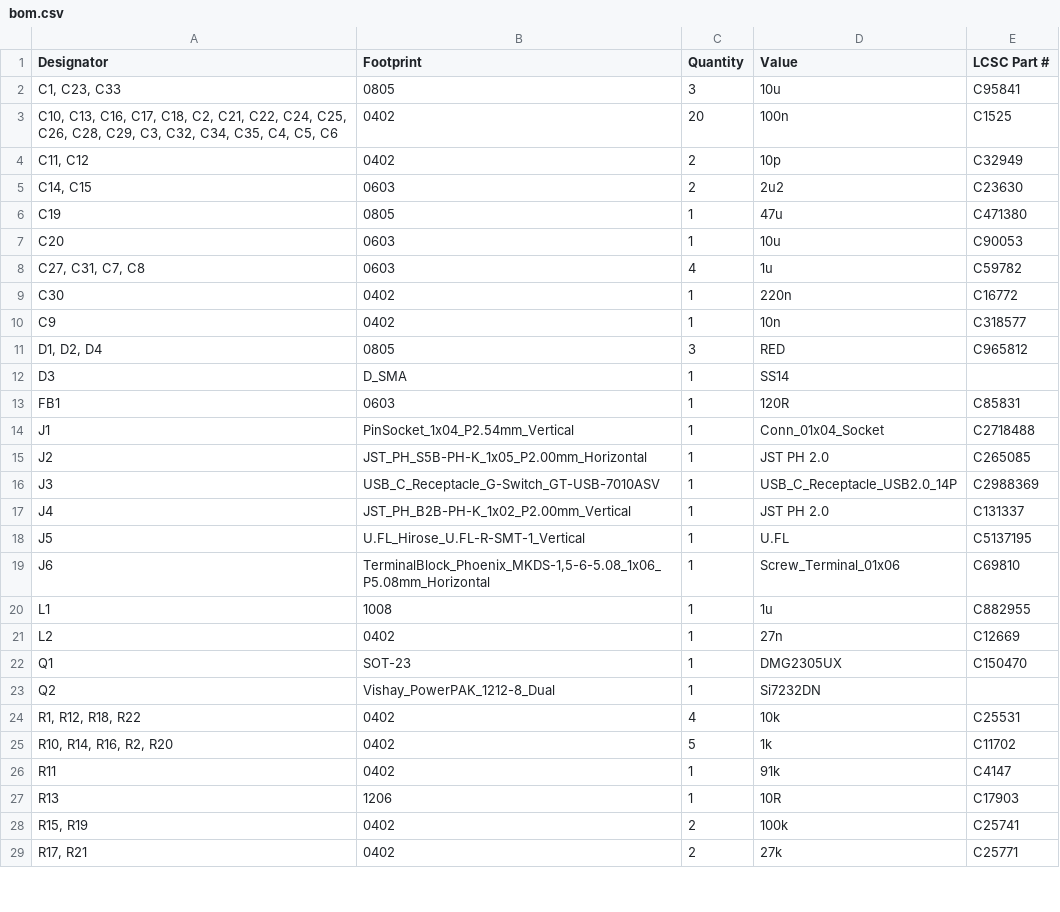
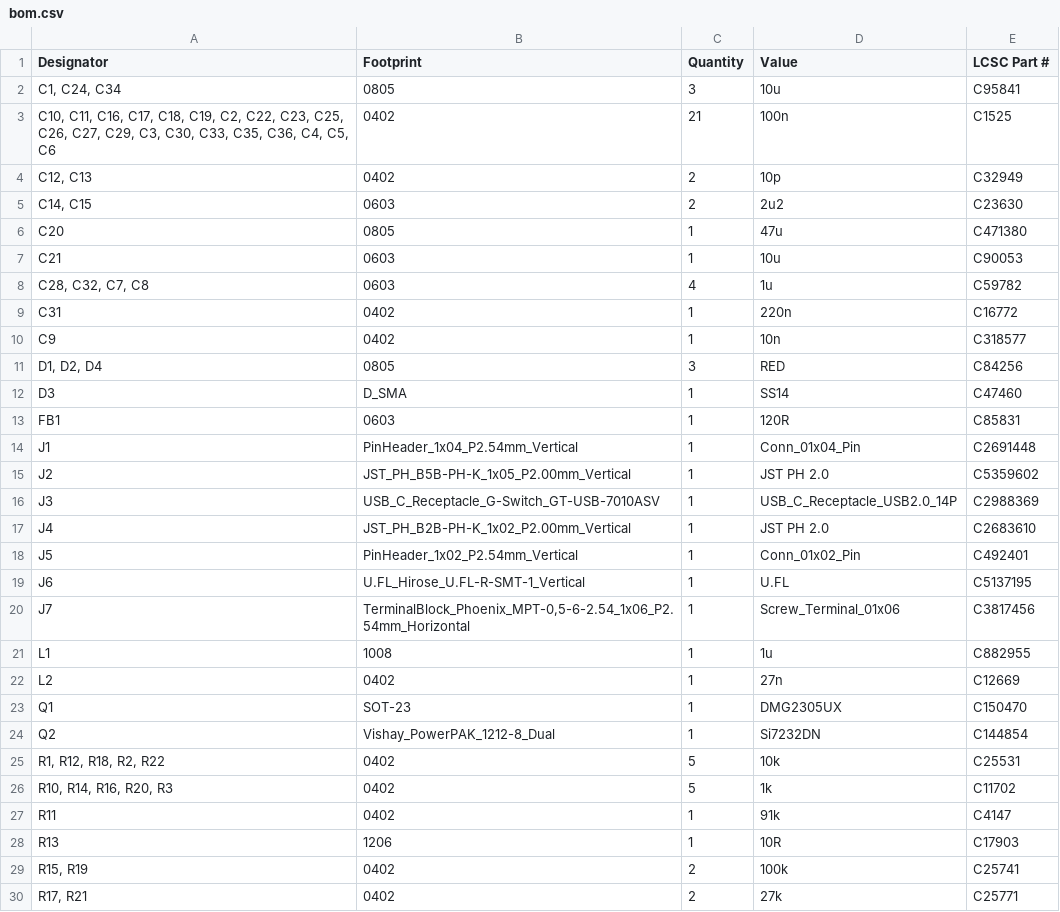
Before and after one commit to daedalus-ind/icarus-hardware, a CSV file: Production/bom.csv, drawn as a sheet; only a part is shown; the diff covers the shown part only.

```diff
--- a/Production/bom.csv
+++ b/Production/bom.csv
@@ -1,20 +1,21 @@
 Designator,Footprint,Quantity,Value,LCSC Part #
-"C1, C23, C33",0805,3,10u,C95841
-"C10, C13, C16, C17, C18, C2, C21, C22, C24, C25, C26, C28, C29, C3, C32, C34, C35, C4, C5, C6",0402,20,100n,C1525
-"C11, C12",0402,2,10p,C32949
+"C1, C24, C34",0805,3,10u,C95841
+"C10, C11, C16, C17, C18, C19, C2, C22, C23, C25, C26, C27, C29, C3, C30, C33, C35, C36, C4, C5, C6",0402,21,100n,C1525
+"C12, C13",0402,2,10p,C32949
 "C14, C15",0603,2,2u2,C23630
-C19,0805,1,47u,C471380
-C20,0603,1,10u,C90053
-"C27, C31, C7, C8",0603,4,1u,C59782
-C30,0402,1,220n,C16772
+C20,0805,1,47u,C471380
+C21,0603,1,10u,C90053
+"C28, C32, C7, C8",0603,4,1u,C59782
+C31,0402,1,220n,C16772
 C9,0402,1,10n,C318577
-"D1, D2, D4",0805,3,RED,C965812
-D3,D_SMA,1,SS14,
+"D1, D2, D4",0805,3,RED,C84256
+D3,D_SMA,1,SS14,C47460
 FB1,0603,1,120R,C85831
-J1,PinSocket_1x04_P2.54mm_Vertical,1,Conn_01x04_Socket,C2718488
-J2,JST_PH_S5B-PH-K_1x05_P2.00mm_Horizontal,1,JST PH 2.0,C265085
+J1,PinHeader_1x04_P2.54mm_Vertical,1,Conn_01x04_Pin,C2691448
+J2,JST_PH_B5B-PH-K_1x05_P2.00mm_Vertical,1,JST PH 2.0,C5359602
 J3,USB_C_Receptacle_G-Switch_GT-USB-7010ASV,1,USB_C_Receptacle_USB2.0_14P,C2988369
-J4,JST_PH_B2B-PH-K_1x02_P2.00mm_Vertical,1,JST PH 2.0,C131337
-J5,U.FL_Hirose_U.FL-R-SMT-1_Vertical,1,U.FL,C5137195
-J6,"TerminalBlock_Phoenix_MKDS-1,5-6-5.08_1x06_P5.08mm_Horizontal",1,Screw_Terminal_01x06,C69810
+J4,JST_PH_B2B-PH-K_1x02_P2.00mm_Vertical,1,JST PH 2.0,C2683610
+J5,PinHeader_1x02_P2.54mm_Vertical,1,Conn_01x02_Pin,C492401
+J6,U.FL_Hirose_U.FL-R-SMT-1_Vertical,1,U.FL,C5137195
+J7,"TerminalBlock_Phoenix_MPT-0,5-6-2.54_1x06_P2.54mm_Horizontal",1,Screw_Terminal_01x06,C3817456
 L1,1008,1,1u,C882955
@@ -22,5 +23,5 @@ L2,0402,1,27n,C12669
 Q1,SOT-23,1,DMG2305UX,C150470
-Q2,Vishay_PowerPAK_1212-8_Dual,1,Si7232DN,
-"R1, R12, R18, R22",0402,4,10k,C25531
-"R10, R14, R16, R2, R20",0402,5,1k,C11702
+Q2,Vishay_PowerPAK_1212-8_Dual,1,Si7232DN,C144854
+"R1, R12, R18, R2, R22",0402,5,10k,C25531
+"R10, R14, R16, R20, R3",0402,5,1k,C11702
 R11,0402,1,91k,C4147
```
Also changed, not shown: 9 edited cells elsewhere in this file, Production/designators.csv, Production/positions.csv, 32 other files.
